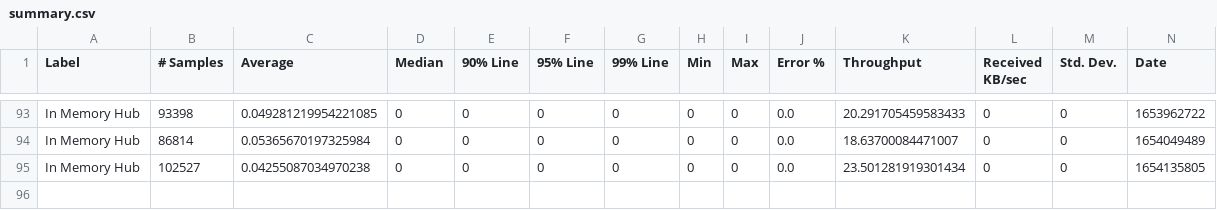
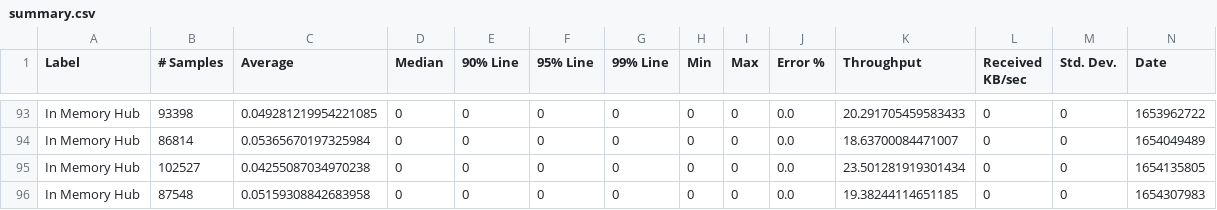
Before and after one commit to ballerina-platform/module-ballerina-websubhub, a CSV file: load-tests/in_memory_hub/results/summary.csv, drawn as a sheet; only a part is shown, gaps mark what is left out; rows hold the shown columns only; the diff names each change by its address in the sheet, - before the commit and + after, or states it on an @@ line.

Commit message:
Update in_memory_hub test results on Sat Jun  4 02:07:47 UTC 2022

```diff
--- a/load-tests/in_memory_hub/results/summary.csv
+++ b/load-tests/in_memory_hub/results/summary.csv
+row 96: In Memory Hub | 87548 | 0.05159308842683958 | 0 | 0 | 0 | 0 | 0 | 0 | 0.0 | 19.38244114651185 | 0 | 0 | 1654307983
```
